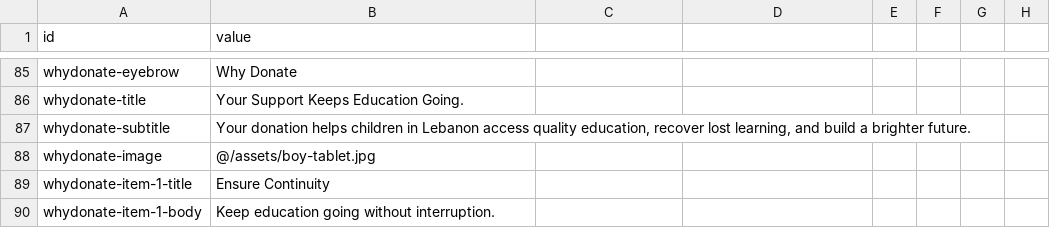
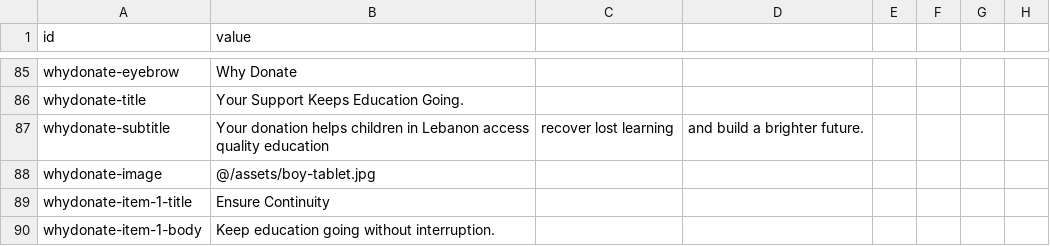
Before and after one commit to Lebanese-Alternative-Learning/friendsoflal, a CSV file: src/data/site-content.csv, drawn as a sheet; only a part is shown, gaps mark what is left out; the diff covers the shown part only.

```diff
--- a/src/data/site-content.csv
+++ b/src/data/site-content.csv
@@ -87 +87 @@ whydonate-title,"Your Support Keeps Education Going."
-whydonate-subtitle,"Your donation helps children in Lebanon access quality education, recover lost learning, and build a brighter future."
+whydonate-subtitle,Your donation helps children in Lebanon access quality education, recover lost learning, and build a brighter future.
```
Also changed, not shown: 64 edited cells elsewhere in this file, 4 other files.
